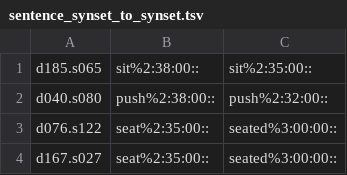
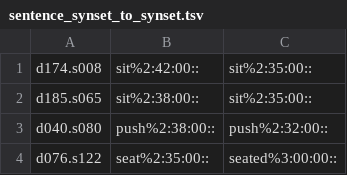
Before and after one commit to aalgirdas/wordnet_onto, a TSV file: sentence_synset_to_synset.tsv, drawn as a sheet; only a part is shown; the shorter side is filled out with more unchanged rows.

Commit message:
Update sentence_synset_to_synset.tsv

```diff
--- a/sentence_synset_to_synset.tsv
+++ b/sentence_synset_to_synset.tsv
@@ -1 +1,2 @@
+d174.s008	sit%2:42:00::	sit%2:35:00::
 d185.s065	sit%2:38:00::	sit%2:35:00::
```
